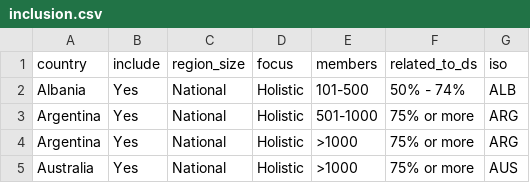
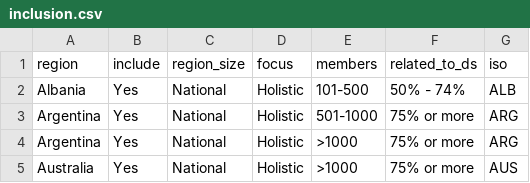
Before and after one commit to dkats/DS-4S, a CSV file: data/inclusion.csv, drawn as a sheet.

Commit message:
Generalized from countries to regions
"country" --> "region"
"countries" --> "regions"
"Country" --> "Region"
"Countries" --> "Regions"

```diff
--- a/data/inclusion.csv
+++ b/data/inclusion.csv
@@ -1,2 +1,2 @@
-"country","include","region_size","focus","members","related_to_ds","iso"
+"region","include","region_size","focus","members","related_to_ds","iso"
 "Albania","Yes","National","Holistic","101-500","50% - 74%","ALB"
```
Also changed, not shown: data/responses.csv, data/scores.csv, 39 other files.
